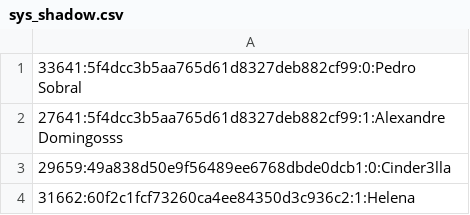
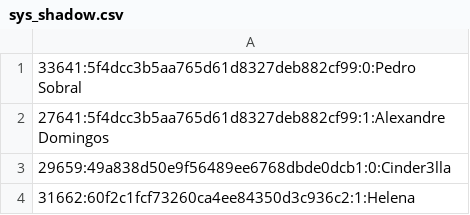
Before and after one commit to PdvSobral/curricular_unit_P1, a CSV file: PROJETO_PRÁTICO/assets/sys_shadow.csv, drawn as a sheet.

Commit message:
Quick commit

```diff
--- a/PROJETO_PRÁTICO/assets/sys_shadow.csv
+++ b/PROJETO_PRÁTICO/assets/sys_shadow.csv
@@ -1,3 +1,3 @@
 33641:5f4dcc3b5aa765d61d8327deb882cf99:0:Pedro Sobral
-27641:5f4dcc3b5aa765d61d8327deb882cf99:1:Alexandre Domingosss
+27641:5f4dcc3b5aa765d61d8327deb882cf99:1:Alexandre Domingos
 29659:49a838d50e9f56489ee6768dbde0dcb1:0:Cinder3lla
```
